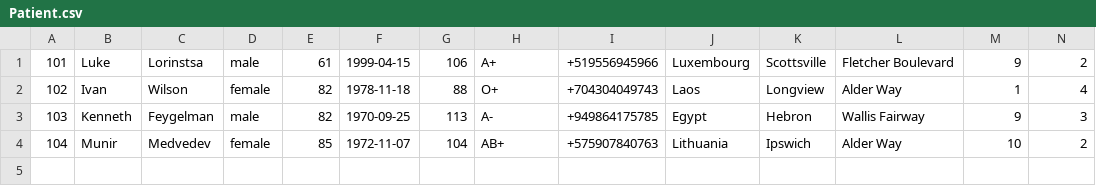
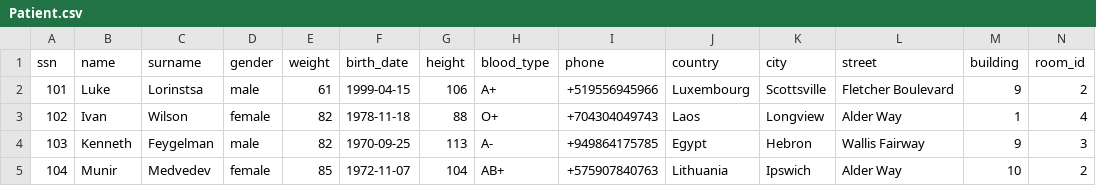
Before and after one commit to TopIvanAbramov/HospitalDatabase, a CSV file: Patient.csv, drawn as a sheet; the diff names each change by its address in the sheet, - before the commit and + after, or states it on an @@ line.

```diff
--- a/Patient.csv
+++ b/Patient.csv
+row 1: ssn | name | surname | gender | weight | birth_date | height | blood_type | phone | country | city | street | building | room_id
```
Also changed, not shown: Analysis_result.csv, Attends.csv, 13 other files.
